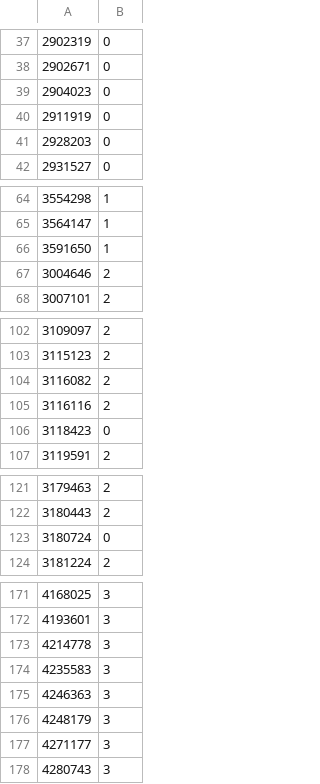
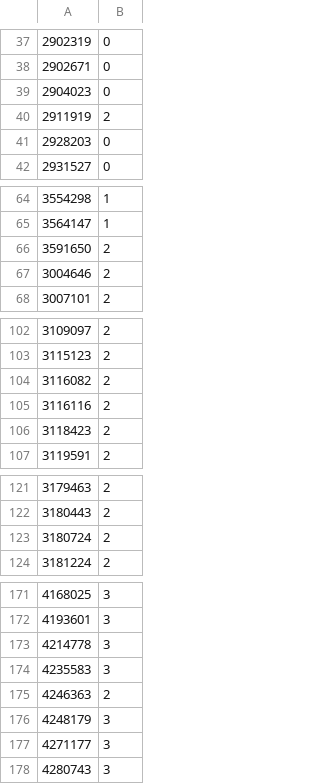
Before and after one commit to antocommi/BPClustering, a CSV file: progetto/output/BPIC15GroundTruth_ridotto2T2VVS16RandomForest.csv, drawn as a sheet; only a part is shown, gaps mark what is left out; the diff covers the shown part only.

```diff
--- a/progetto/output/BPIC15GroundTruth_ridotto2T2VVS16RandomForest.csv
+++ b/progetto/output/BPIC15GroundTruth_ridotto2T2VVS16RandomForest.csv
@@ -39,3 +39,3 @@
 2904023,0
-2911919,0
+2911919,2
 2928203,0
@@ -65,3 +65,3 @@
 3564147,1
-3591650,1
+3591650,2
 3004646,2
@@ -105,3 +105,3 @@
 3116116,2
-3118423,0
+3118423,2
 3119591,2
@@ -122,3 +122,3 @@
 3180443,2
-3180724,0
+3180724,2
 3181224,2
@@ -174,3 +174,3 @@
 4235583,3
-4246363,3
+4246363,2
 4248179,3
```
Also changed, not shown: 2 edited cells elsewhere in this file, progetto/output/BPIC15GroundTruth_ridotto2N2VVS16GMM.csv, progetto/output/BPIC15GroundTruth_ridotto2N2VVS16KMeans.csv, 4 other files.
